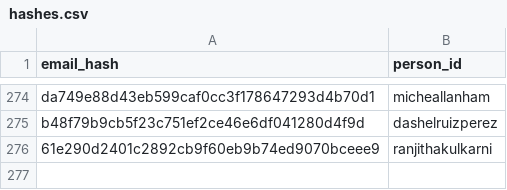
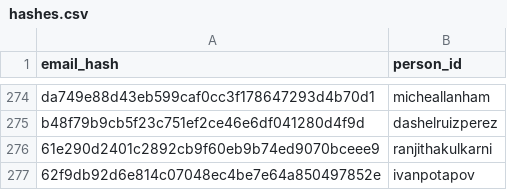
Before and after one commit to DataTalksClub/datatalksclub.github.io, a CSV file: scripts/data/hashes.csv, drawn as a sheet; only a part is shown, gaps mark what is left out.

```diff
--- a/scripts/data/hashes.csv
+++ b/scripts/data/hashes.csv
@@ -276 +276,2 @@ b48f79b9cb5f23c751ef2ce46e6df041280d4f9d,dashelruizperez
 61e290d2401c2892cb9f60eb9b74ed9070bceee9,ranjithakulkarni
+62f9db92d6e814c07048ec4be7e64a850497852e,ivanpotapov
```
Also changed, not shown: 2 other files.
